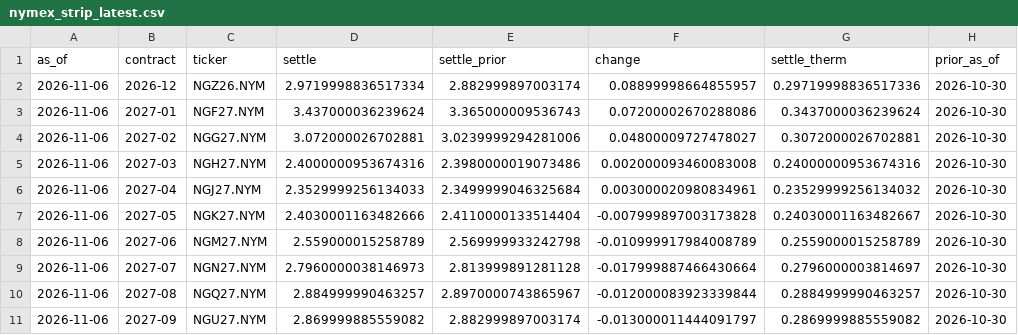
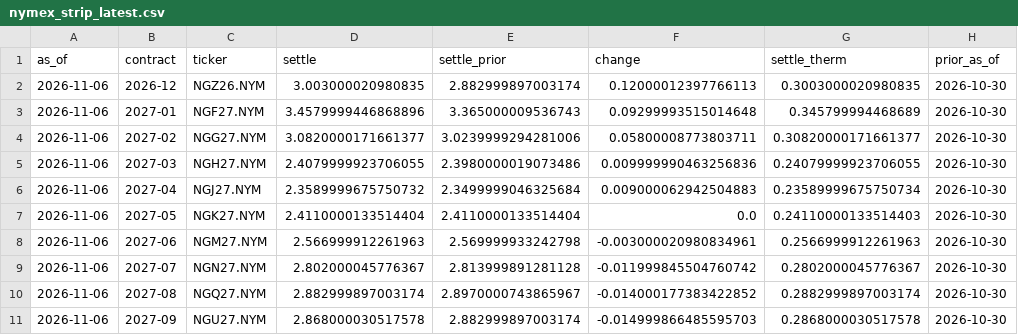
Before and after one commit to cathykam2006/ne-gas-forecast, a CSV file: data/processed/nymex_strip_latest.csv, drawn as a sheet; only a part is shown; the diff covers the shown part only.

```diff
--- a/data/processed/nymex_strip_latest.csv
+++ b/data/processed/nymex_strip_latest.csv
@@ -1,11 +1,11 @@
 as_of,contract,ticker,settle,settle_prior,change,settle_therm,prior_as_of
-2026-11-06,2026-12,NGZ26.NYM,2.9719998836517334,2.882999897003174,0.08899998664855957,0.29719998836517336,2026-10-30
-2026-11-06,2027-01,NGF27.NYM,3.437000036239624,3.365000009536743,0.07200002670288086,0.3437000036239624,2026-10-30
-2026-11-06,2027-02,NGG27.NYM,3.072000026702881,3.0239999294281006,0.04800009727478027,0.3072000026702881,2026-10-30
-2026-11-06,2027-03,NGH27.NYM,2.4000000953674316,2.3980000019073486,0.002000093460083008,0.24000000953674316,2026-10-30
-2026-11-06,2027-04,NGJ27.NYM,2.3529999256134033,2.3499999046325684,0.003000020980834961,0.23529999256134032,2026-10-30
-2026-11-06,2027-05,NGK27.NYM,2.4030001163482666,2.4110000133514404,-0.007999897003173828,0.24030001163482667,2026-10-30
-2026-11-06,2027-06,NGM27.NYM,2.559000015258789,2.569999933242798,-0.010999917984008789,0.2559000015258789,2026-10-30
-2026-11-06,2027-07,NGN27.NYM,2.7960000038146973,2.813999891281128,-0.017999887466430664,0.2796000003814697,2026-10-30
-2026-11-06,2027-08,NGQ27.NYM,2.884999990463257,2.8970000743865967,-0.012000083923339844,0.2884999990463257,2026-10-30
-2026-11-06,2027-09,NGU27.NYM,2.869999885559082,2.882999897003174,-0.013000011444091797,0.2869999885559082,2026-10-30
+2026-11-06,2026-12,NGZ26.NYM,3.003000020980835,2.882999897003174,0.12000012397766113,0.3003000020980835,2026-10-30
+2026-11-06,2027-01,NGF27.NYM,3.4579999446868896,3.365000009536743,0.09299993515014648,0.345799994468689,2026-10-30
+2026-11-06,2027-02,NGG27.NYM,3.0820000171661377,3.0239999294281006,0.05800008773803711,0.30820000171661377,2026-10-30
+2026-11-06,2027-03,NGH27.NYM,2.4079999923706055,2.3980000019073486,0.009999990463256836,0.24079999923706055,2026-10-30
+2026-11-06,2027-04,NGJ27.NYM,2.3589999675750732,2.3499999046325684,0.009000062942504883,0.23589999675750734,2026-10-30
+2026-11-06,2027-05,NGK27.NYM,2.4110000133514404,2.4110000133514404,0.0,0.24110000133514403,2026-10-30
+2026-11-06,2027-06,NGM27.NYM,2.566999912261963,2.569999933242798,-0.003000020980834961,0.2566999912261963,2026-10-30
+2026-11-06,2027-07,NGN27.NYM,2.802000045776367,2.813999891281128,-0.011999845504760742,0.2802000045776367,2026-10-30
+2026-11-06,2027-08,NGQ27.NYM,2.882999897003174,2.8970000743865967,-0.014000177383422852,0.2882999897003174,2026-10-30
+2026-11-06,2027-09,NGU27.NYM,2.868000030517578,2.882999897003174,-0.014999866485595703,0.2868000030517578,2026-10-30
```
Also changed, not shown: 33 edited cells elsewhere in this file, data/processed/nymex_daily.csv, data/processed/nymex_monthly_therm.csv, 3 other files.
